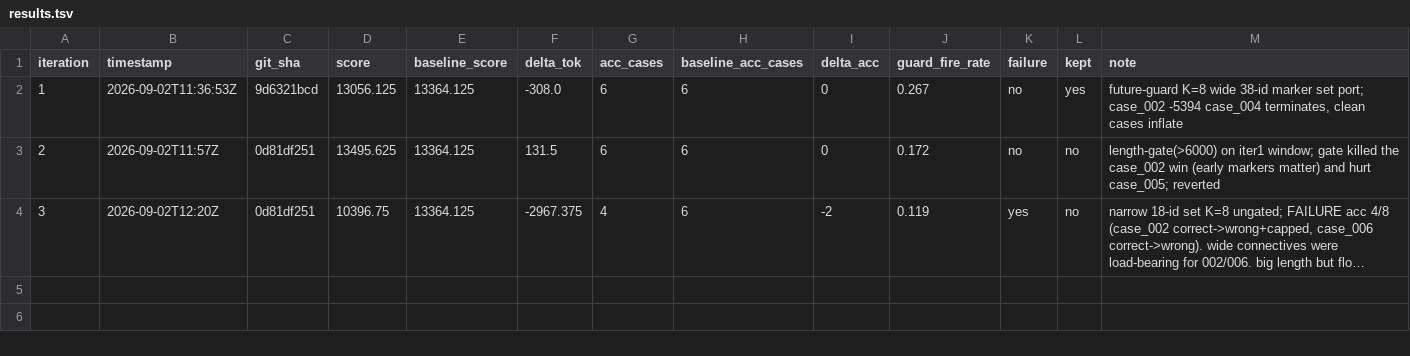
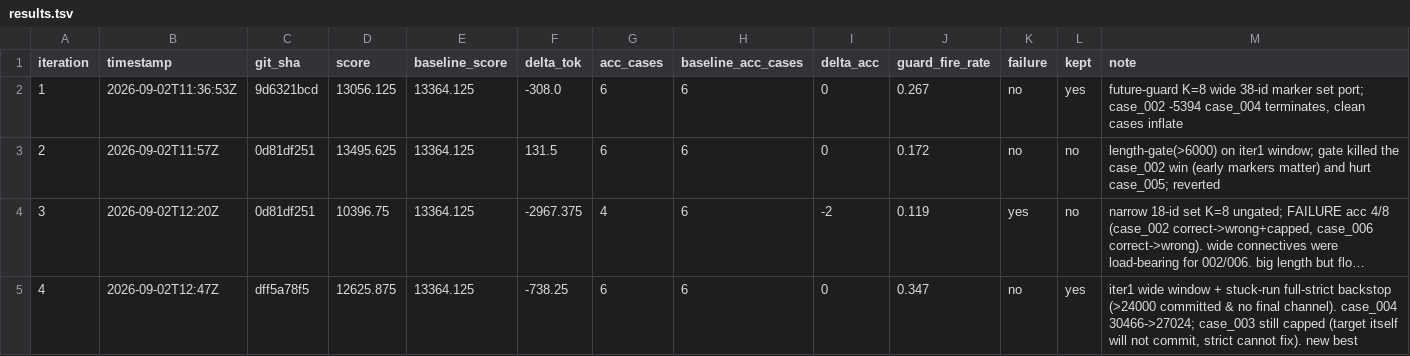
Before and after one commit to chiatzenw-cur/lossy-token-eff, a TSV file: autoresearch/results.tsv, drawn as a sheet; long unchanged cells end in …; the diff names each change by its address in the sheet, - before the commit and + after, or states it on an @@ line.

```diff
--- a/autoresearch/results.tsv
+++ b/autoresearch/results.tsv
+row 5: 4 | 2026-09-02T12:47Z | dff5a78f5 | 12625.875 | 13364.125 | -738.25 | 6 | 6 | 0 | 0.347 | no | yes | iter1 wide window + stuck-run full-strict backstop (>24000 committed & no final channel). case_004 30466->27024; case_003 still capped (target itself will not commit, strict cannot fix). new best
```
Also changed, not shown: 1 other file.
